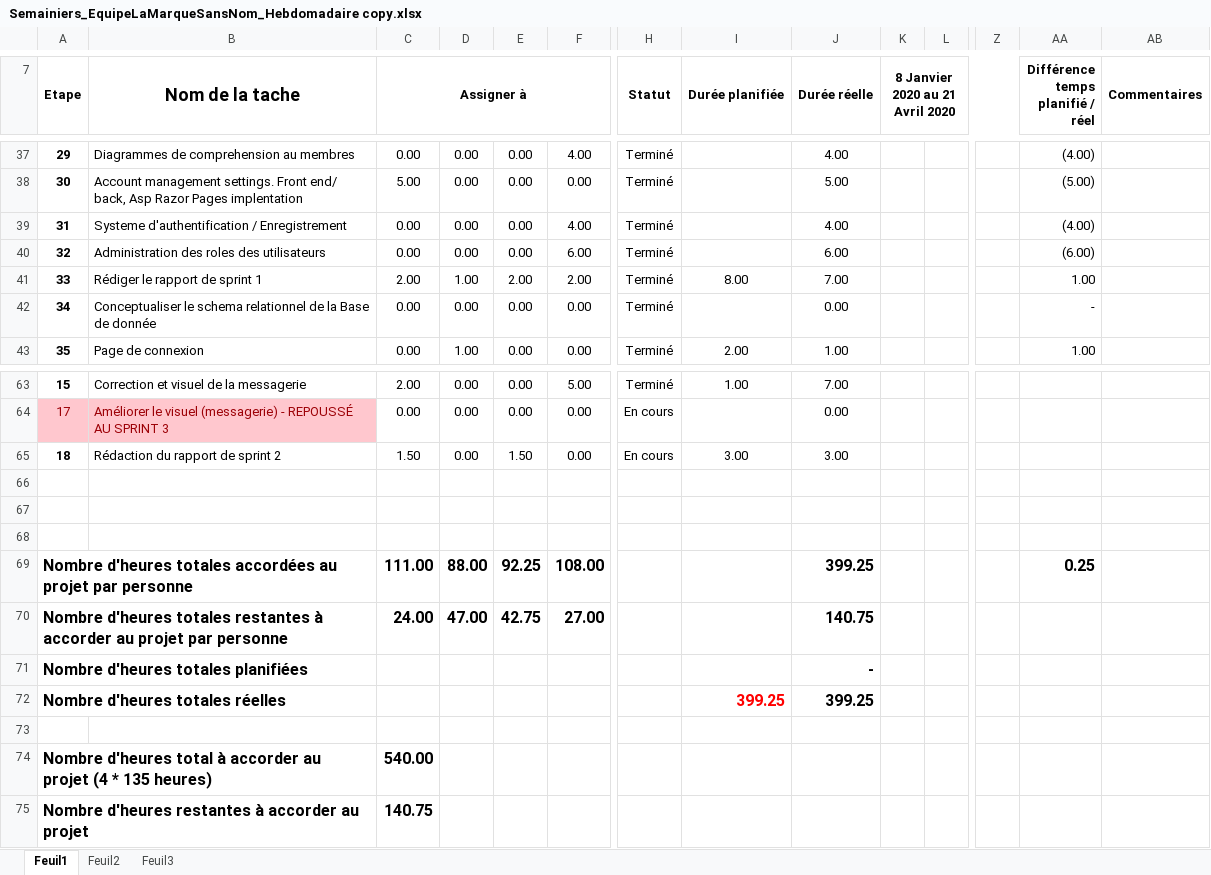
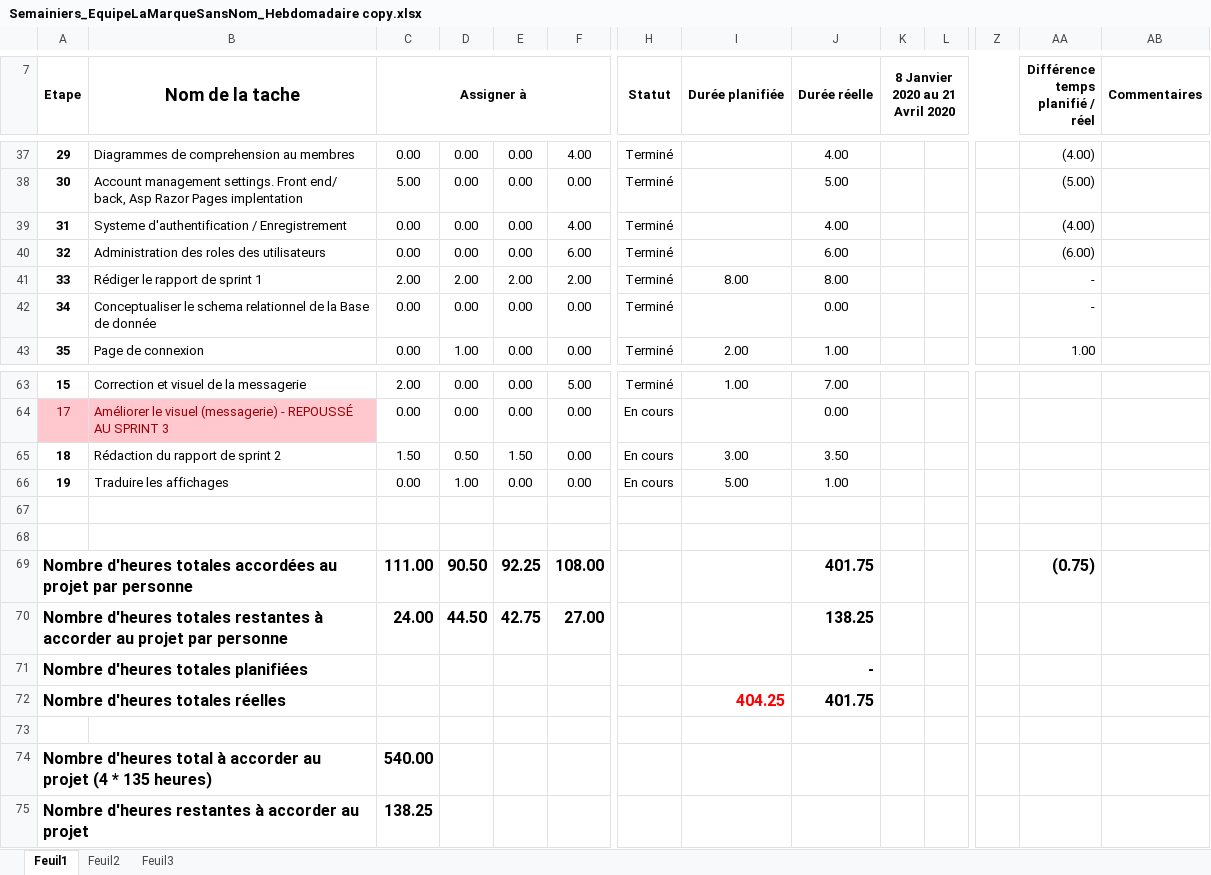
Before and after one commit to mrjrdg/marque-sans-nom, an Excel workbook: Semainiers/Semainiers_EquipeLaMarqueSansNom_Hebdomadaire copy.xlsx, sheet Feuil1, drawn as a sheet; only a part is shown, gaps mark what is left out; values as stored, in another font and other column widths than the file's, no borders; conditional formats not drawn; removed rows and columns are numbered as before the commit, all else as after; rows hold the shown columns only; the diff names each change by its address in the sheet, - before the commit and + after, or states it on an @@ line.

Commit message:
Ajout des taches devancer au sprint 1

```diff
--- a/Semainiers/Semainiers_EquipeLaMarqueSansNom_Hebdomadaire copy.xlsx (sheet Feuil1)
+++ b/Semainiers/Semainiers_EquipeLaMarqueSansNom_Hebdomadaire copy.xlsx (sheet Feuil1)
-D41: 1.00
+D41: 2.00
-J41 (Durée réelle): 7.00
+J41 (Durée réelle): 8.00
-AA41 (Différence temps planifié / réel): 1.00
+AA41 (Différence temps planifié / réel): -
-D65: 0.00
+D65: 0.50
-J65 (Durée réelle): 3.00
+J65 (Durée réelle): 3.50
+row 66: 19 | Traduire les affichages | 0.00 | 1.00 | 0.00 | 0.00 | En cours | 5.00 | 1.00
-row 68: (empty)
-D69: 88.00
+D69: 90.50
-J69 (Durée réelle): 399.25
+J69 (Durée réelle): 401.75
-AA69 (Différence temps planifié / réel): 0.25
+AA69 (Différence temps planifié / réel): (0.75)
-D70: 47.00
+D70: 44.50
-J70 (Durée réelle): 140.75
+J70 (Durée réelle): 138.25
-row 72: Nombre d'heures totales réelles |  |  |  |  |  |  | 399.25 | 399.25
+row 72: Nombre d'heures totales réelles |  |  |  |  |  |  | 404.25 | 401.75
-C75 (Assigner à): 140.75
+C75 (Assigner à): 138.25
```
Also changed, not shown: 1 other file.
